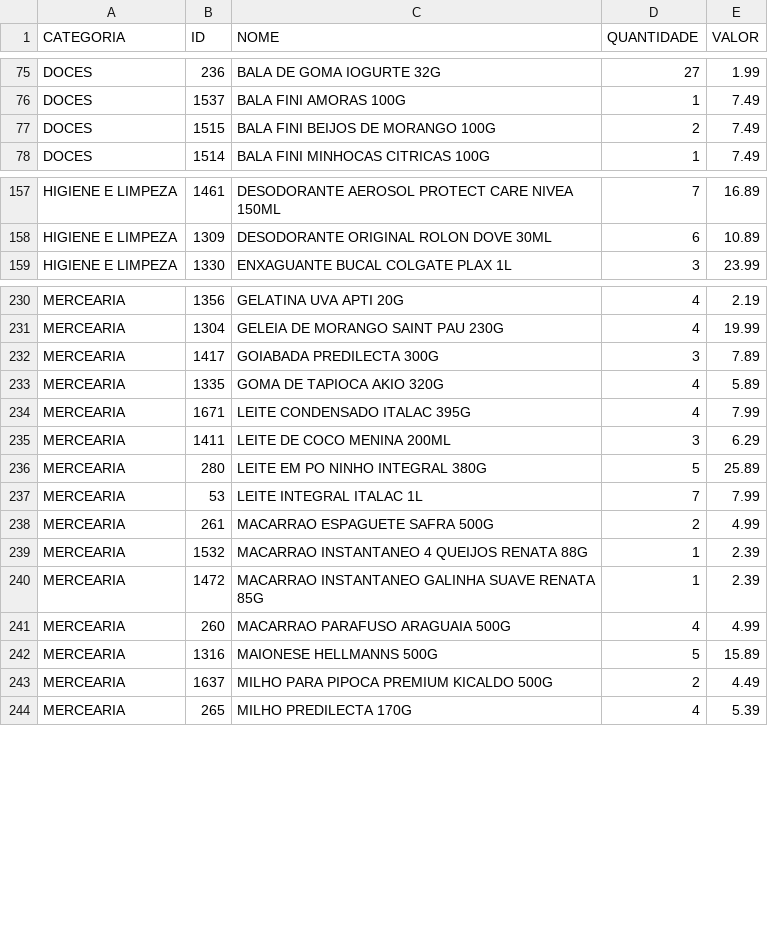
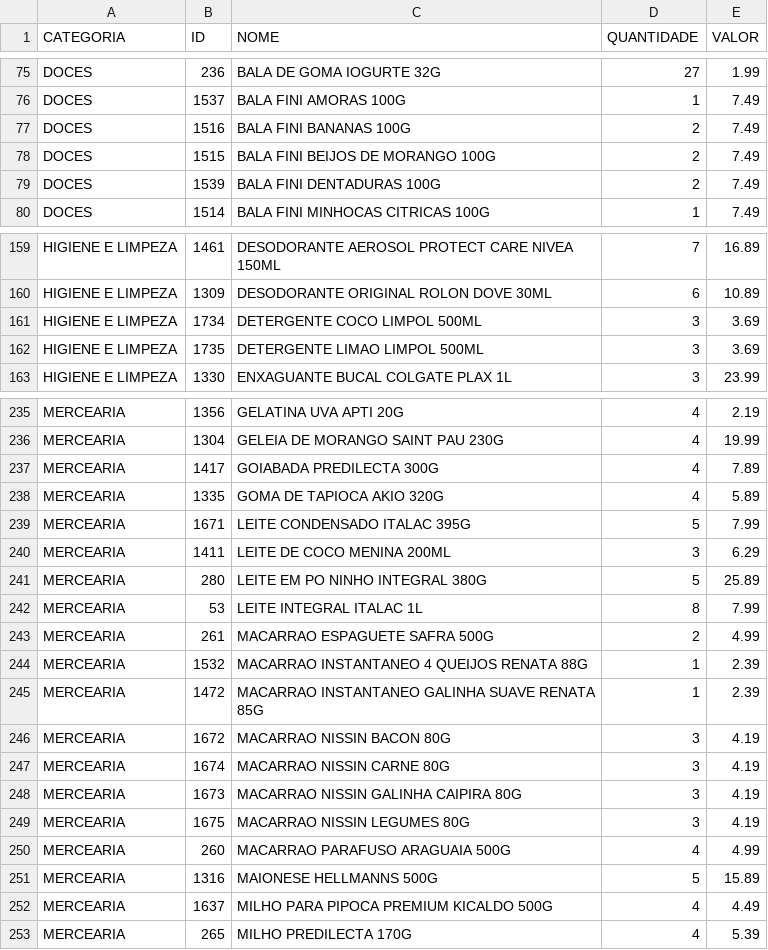
Before and after one commit to guicobracraft-prog/PesquisadeMercado, a CSV file: catalogo_por_categoria.csv, drawn as a sheet; only a part is shown, gaps mark what is left out; the diff covers the shown part only.

```diff
--- a/catalogo_por_categoria.csv
+++ b/catalogo_por_categoria.csv
@@ -76,3 +76,5 @@ DOCES;236;BALA DE GOMA IOGURTE 32G;27;1.99
 DOCES;1537;BALA FINI AMORAS 100G;1;7.49
+DOCES;1516;BALA FINI BANANAS 100G;2;7.49
 DOCES;1515;BALA FINI BEIJOS DE MORANGO 100G;2;7.49
+DOCES;1539;BALA FINI DENTADURAS 100G;2;7.49
 DOCES;1514;BALA FINI MINHOCAS CITRICAS 100G;1;7.49
@@ -158,2 +160,4 @@ HIGIENE E LIMPEZA;1461;DESODORANTE AEROSOL PROTECT CARE NIVEA 150ML;7;16.89
 HIGIENE E LIMPEZA;1309;DESODORANTE ORIGINAL ROLON DOVE 30ML;6;10.89
+HIGIENE E LIMPEZA;1734;DETERGENTE COCO LIMPOL 500ML;3;3.69
+HIGIENE E LIMPEZA;1735;DETERGENTE LIMAO LIMPOL 500ML;3;3.69
 HIGIENE E LIMPEZA;1330;ENXAGUANTE BUCAL COLGATE PLAX 1L;3;23.99
@@ -231,8 +236,8 @@ MERCEARIA;1356;GELATINA UVA APTI 20G;4;2.19
 MERCEARIA;1304;GELEIA DE MORANGO SAINT PAU 230G;4;19.99
-MERCEARIA;1417;GOIABADA PREDILECTA 300G;3;7.89
+MERCEARIA;1417;GOIABADA PREDILECTA 300G;4;7.89
 MERCEARIA;1335;GOMA DE TAPIOCA AKIO 320G;4;5.89
-MERCEARIA;1671;LEITE CONDENSADO ITALAC 395G;4;7.99
+MERCEARIA;1671;LEITE CONDENSADO ITALAC 395G;5;7.99
 MERCEARIA;1411;LEITE DE COCO MENINA  200ML;3;6.29
 MERCEARIA;280;LEITE EM PO NINHO INTEGRAL 380G;5;25.89
-MERCEARIA;53;LEITE INTEGRAL ITALAC 1L;7;7.99
+MERCEARIA;53;LEITE INTEGRAL ITALAC 1L;8;7.99
 MERCEARIA;261;MACARRAO ESPAGUETE SAFRA 500G;2;4.99
@@ -240,5 +245,9 @@ MERCEARIA;1532;MACARRAO INSTANTANEO 4 QUEIJOS RENATA 88G;1;2.39
 MERCEARIA;1472;MACARRAO INSTANTANEO GALINHA SUAVE RENATA 85G;1;2.39
+MERCEARIA;1672;MACARRAO NISSIN BACON 80G;3;4.19
+MERCEARIA;1674;MACARRAO NISSIN CARNE 80G;3;4.19
+MERCEARIA;1673;MACARRAO NISSIN GALINHA CAIPIRA 80G;3;4.19
+MERCEARIA;1675;MACARRAO NISSIN LEGUMES 80G;3;4.19
 MERCEARIA;260;MACARRAO PARAFUSO ARAGUAIA 500G;4;4.99
 MERCEARIA;1316;MAIONESE HELLMANNS 500G;5;15.89
-MERCEARIA;1637;MILHO PARA PIPOCA PREMIUM KICALDO 500G;2;4.49
+MERCEARIA;1637;MILHO PARA PIPOCA PREMIUM KICALDO 500G;4;4.49
 MERCEARIA;265;MILHO PREDILECTA 170G;4;5.39
```
Also changed, not shown: 3 added rows, 1 removed row and 18 edited cells elsewhere in this file, catalogo_geral.csv, vendas_acumuladas.csv, 3 other files.
